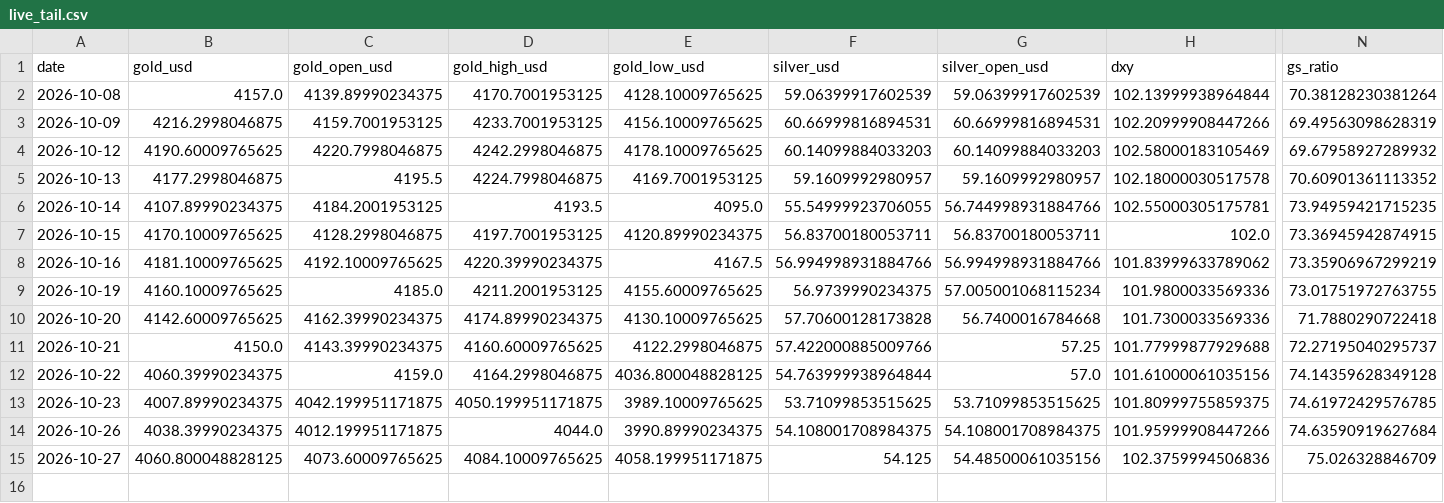
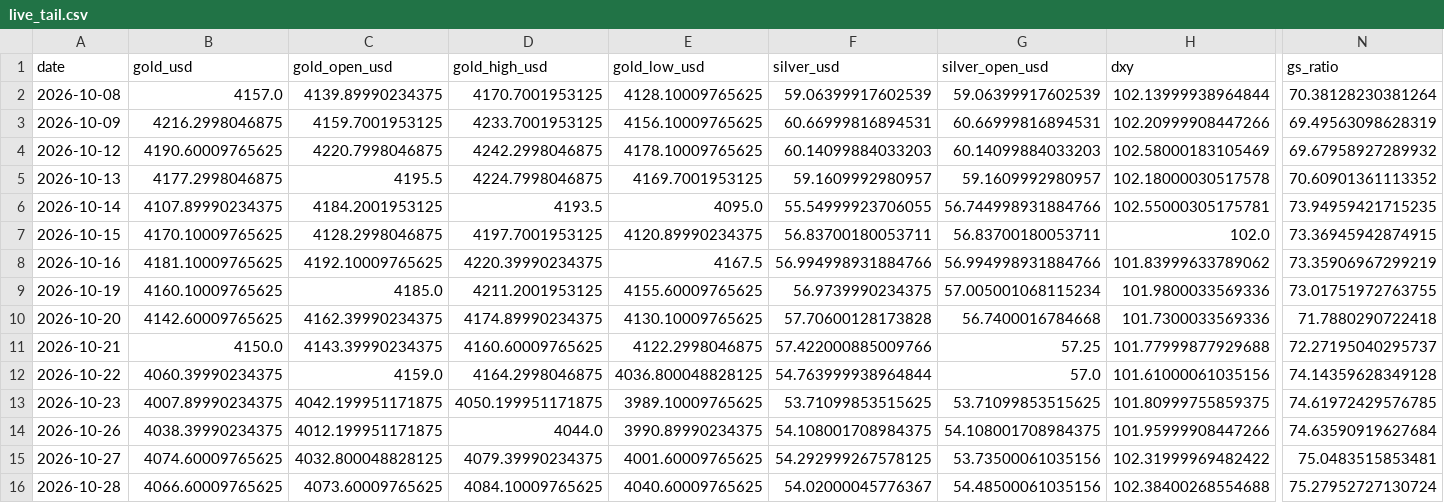
Before and after one commit to abhayv7272/ms-gold-algo, a CSV file: data/algo/live_tail.csv, drawn as a sheet; only a part is shown, gaps mark what is left out; rows hold the shown columns only; the diff names each change by its address in the sheet, - before the commit and + after, or states it on an @@ line.

```diff
--- a/data/algo/live_tail.csv
+++ b/data/algo/live_tail.csv
-B15 (gold_usd): 4060.800048828125
+B15 (gold_usd): 4074.60009765625
-C15 (gold_open_usd): 4073.60009765625
+C15 (gold_open_usd): 4032.800048828125
-D15 (gold_high_usd): 4084.10009765625
+D15 (gold_high_usd): 4079.39990234375
-E15 (gold_low_usd): 4058.199951171875
+E15 (gold_low_usd): 4001.60009765625
-F15 (silver_usd): 54.125
+F15 (silver_usd): 54.292999267578125
-G15 (silver_open_usd): 54.48500061035156
+G15 (silver_open_usd): 53.73500061035156
-H15 (dxy): 102.3759994506836
+H15 (dxy): 102.31999969482422
-N15 (gs_ratio): 75.026328846709
+N15 (gs_ratio): 75.0483515853481
+row 16: 2026-10-28 | 4066.60009765625 | 4073.60009765625 | 4084.10009765625 | 4040.60009765625 | 54.02000045776367 | 54.48500061035156 | 102.38400268554688 | 75.27952727130724
```
Also changed, not shown: data/algo/health_log.csv, 2 other files.
